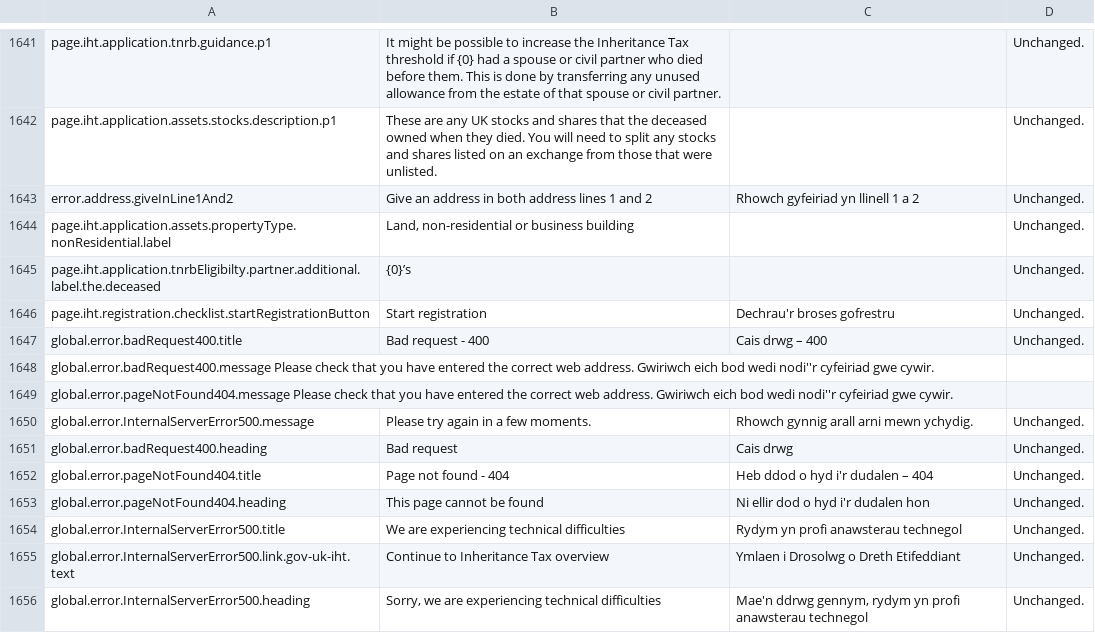
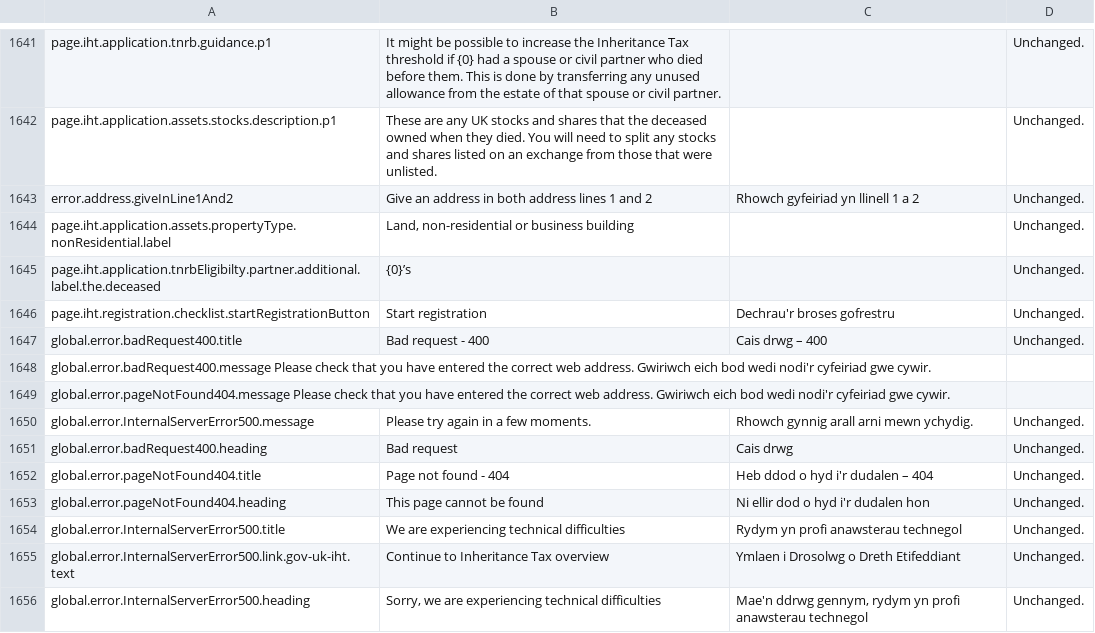
Before and after one commit to hmrc/translation, a CSV file: existingTranslations.csv, drawn as a sheet; only a part is shown, gaps mark what is left out.

Commit message:
Double apostrophes

```diff
--- a/existingTranslations.csv
+++ b/existingTranslations.csv
@@ -1647,4 +1647,4 @@ page.iht.registration.checklist.startRegistrationButton	Start registration	Dechr
 global.error.badRequest400.title	Bad request - 400	Cais drwg – 400	Unchanged.
-global.error.badRequest400.message  Please check that you have entered the correct web address. Gwiriwch eich bod wedi nodi''r cyfeiriad gwe cywir.
-global.error.pageNotFound404.message  Please check that you have entered the correct web address. Gwiriwch eich bod wedi nodi''r cyfeiriad gwe cywir.
+global.error.badRequest400.message  Please check that you have entered the correct web address. Gwiriwch eich bod wedi nodi'r cyfeiriad gwe cywir.
+global.error.pageNotFound404.message  Please check that you have entered the correct web address. Gwiriwch eich bod wedi nodi'r cyfeiriad gwe cywir.
 global.error.InternalServerError500.message	Please try again in a few moments.	Rhowch gynnig arall arni mewn ychydig.	Unchanged.
```
